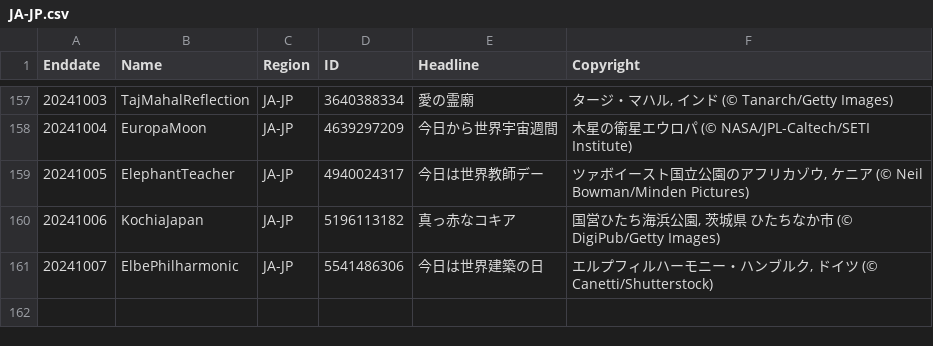
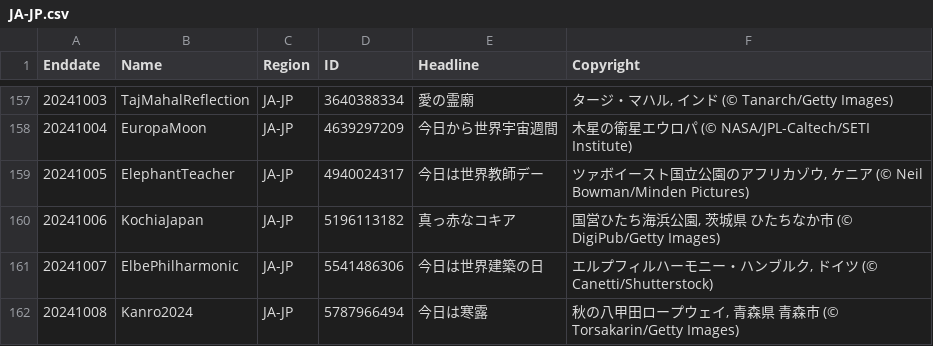
Before and after one commit to tauyoungsama/imageArchive, a CSV file: metadata/JA-JP.csv, drawn as a sheet; only a part is shown, gaps mark what is left out; the diff names each change by its address in the sheet, - before the commit and + after, or states it on an @@ line.

```diff
--- a/metadata/JA-JP.csv
+++ b/metadata/JA-JP.csv
+row 162: 20241008 | Kanro2024 | JA-JP | 5787966494 | 今日は寒露 | 秋の八甲田ロープウェイ, 青森県 青森市 (© Torsakarin/Getty Images)
```
Also changed, not shown: metadata/DE-DE.csv, metadata/EN-US.csv, 10 other files.
